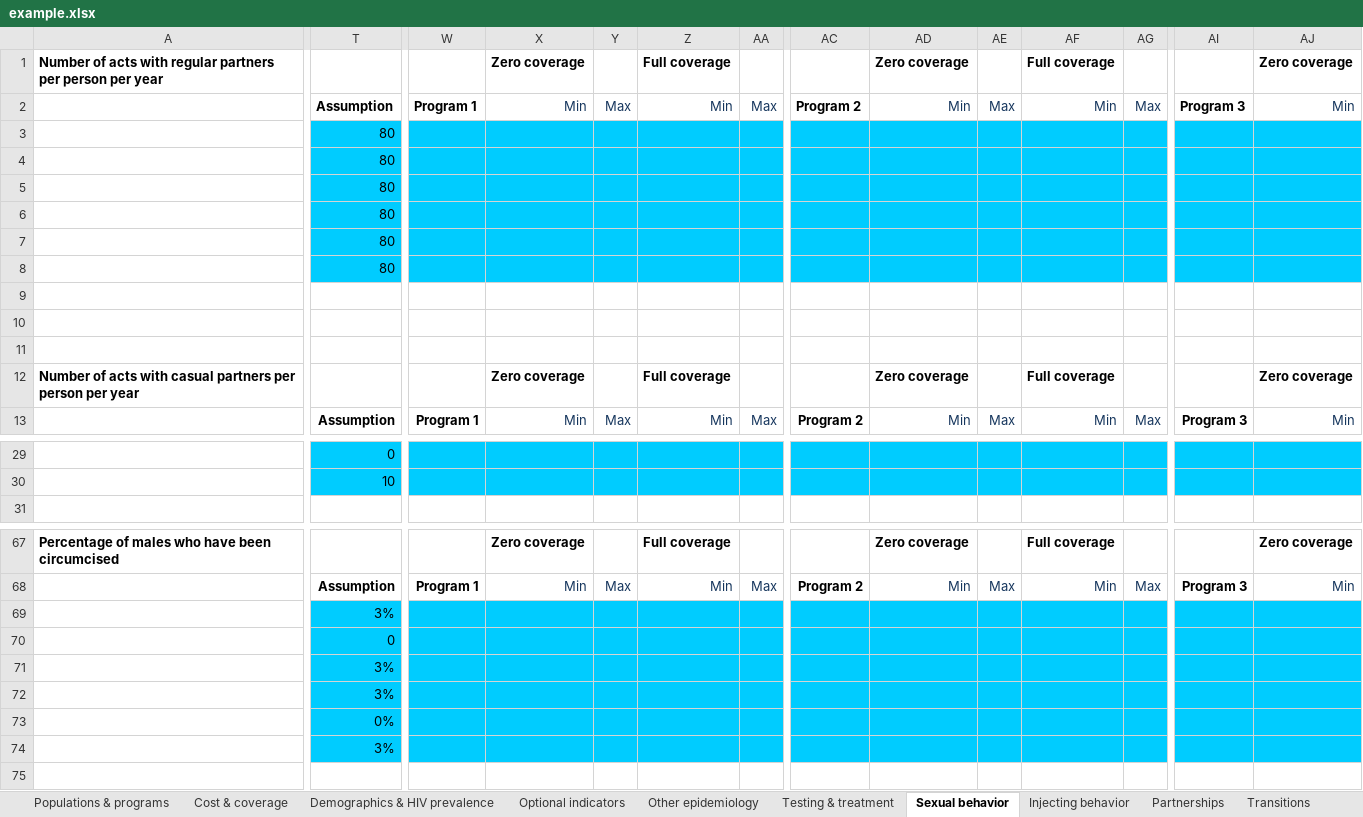
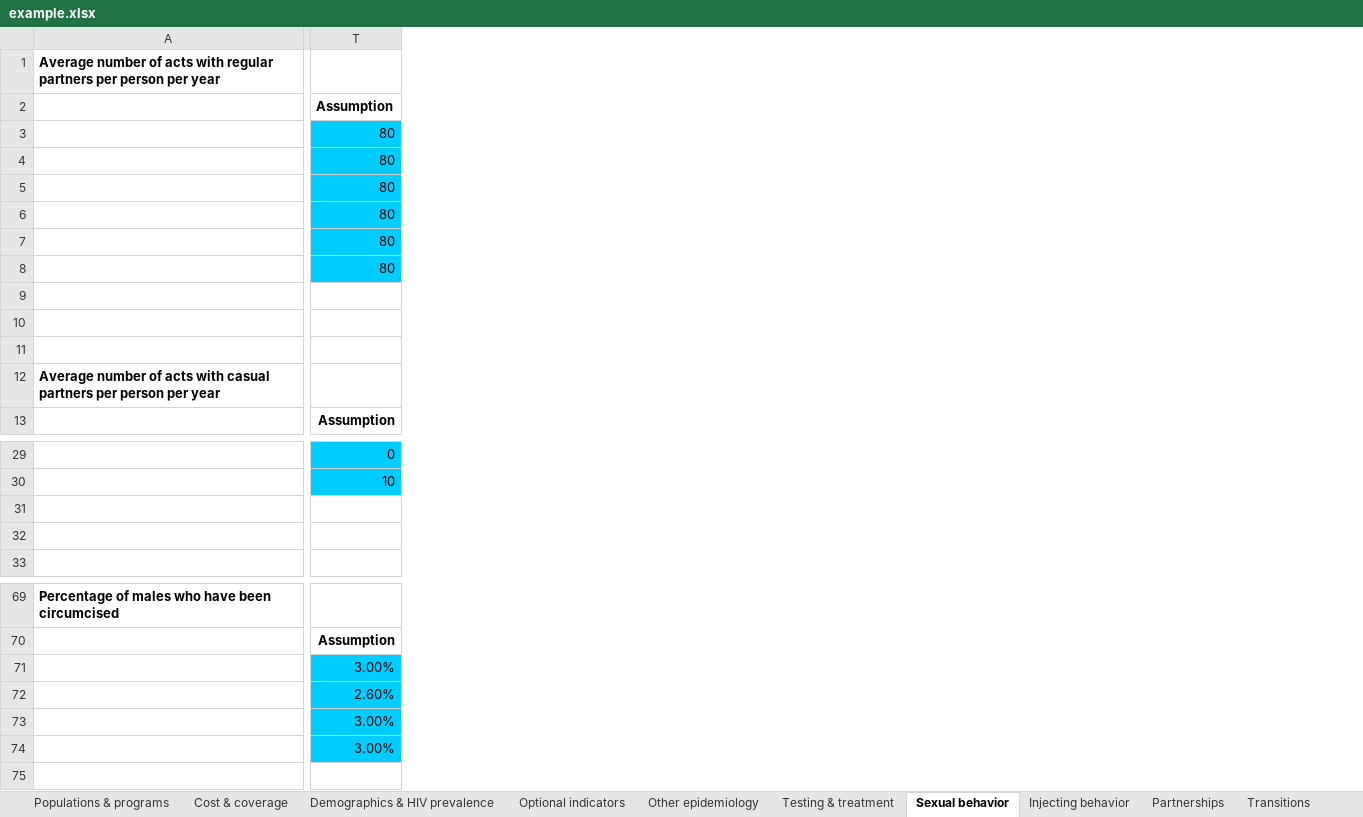
Before and after one commit to optimamodel/optima, an Excel workbook: server/src/static/example.xlsx, sheet Sexual behavior, drawn as a sheet; only a part is shown, gaps mark what is left out; values as stored, in another font and other column widths than the file's, no borders; removed rows and columns are numbered as before the commit, all else as after; rows hold the shown columns only; the diff covers the shown part only; the diff names each change by its address in the sheet, - before the commit and + after, or states it on an @@ line.

```diff
--- a/server/src/static/example.xlsx (sheet Sexual behavior)
+++ b/server/src/static/example.xlsx (sheet Sexual behavior)
-column W, rows 2-13: Program 1 |  |  |  |  |  |  |  |  |  |  | Program 1; row 68: Program 1
-column X, rows 1-13: Zero coverage | Min |  |  |  |  |  |  |  |  |  | Zero coverage | Min; rows 67-68: Zero coverage | Min
-column Y, rows 2-13: Max |  |  |  |  |  |  |  |  |  |  | Max; row 68: Max
-column Z, rows 1-13: Full coverage | Min |  |  |  |  |  |  |  |  |  | Full coverage | Min; rows 67-68: Full coverage | Min
-column AA, rows 2-13: Max |  |  |  |  |  |  |  |  |  |  | Max; row 68: Max
-column AC, rows 2-13: Program 2 |  |  |  |  |  |  |  |  |  |  | Program 2; row 68: Program 2
-column AD, rows 1-13: Zero coverage | Min |  |  |  |  |  |  |  |  |  | Zero coverage | Min; rows 67-68: Zero coverage | Min
-column AE, rows 2-13: Max |  |  |  |  |  |  |  |  |  |  | Max; row 68: Max
-column AF, rows 1-13: Full coverage | Min |  |  |  |  |  |  |  |  |  | Full coverage | Min; rows 67-68: Full coverage | Min
-column AG, rows 2-13: Max |  |  |  |  |  |  |  |  |  |  | Max; row 68: Max
-column AI, rows 2-13: Program 3 |  |  |  |  |  |  |  |  |  |  | Program 3; row 68: Program 3
-column AJ, rows 1-13: Zero coverage | Min |  |  |  |  |  |  |  |  |  | Zero coverage | Min; rows 67-68: Zero coverage | Min
-A1: Number of acts…
+A1: Average number of acts…
-A12: Number of acts…
+A12: Average number of acts…
+row 31: (empty)
+row 32: (empty)
-T71: 3%
+T71: 3.00%
-row 70:  | 0
-T72: 3%
+T72: 2.60%
-T73: 3%
+T73: 3.00%
-row 73:  | 0%
-T74: 3%
+T74: 3.00%
```
Also changed, not shown: 2 removed rows, 13 removed columns and 5 edited cells elsewhere in this sheet, sheet Constants, sheet Economics and costs, sheet Other epidemiology, sheet Testing & treatment, sheet Injecting behavior, sheet Populations & programs, 1 more sheet, other sheet tabs, formulas that keep their value, 3 other files.
